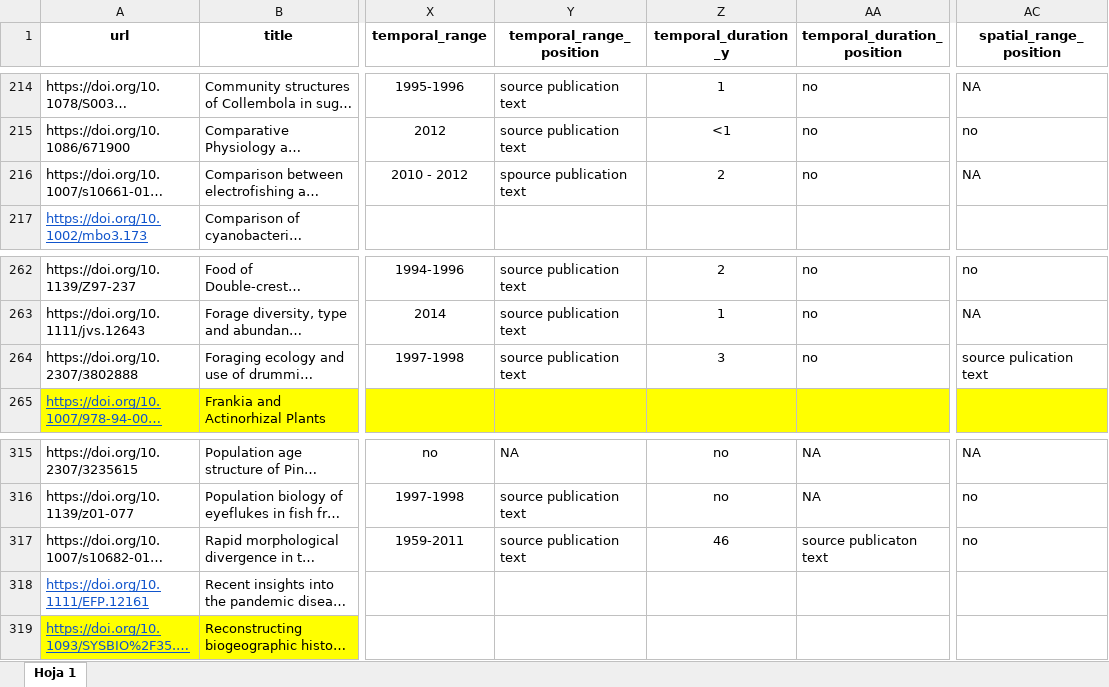
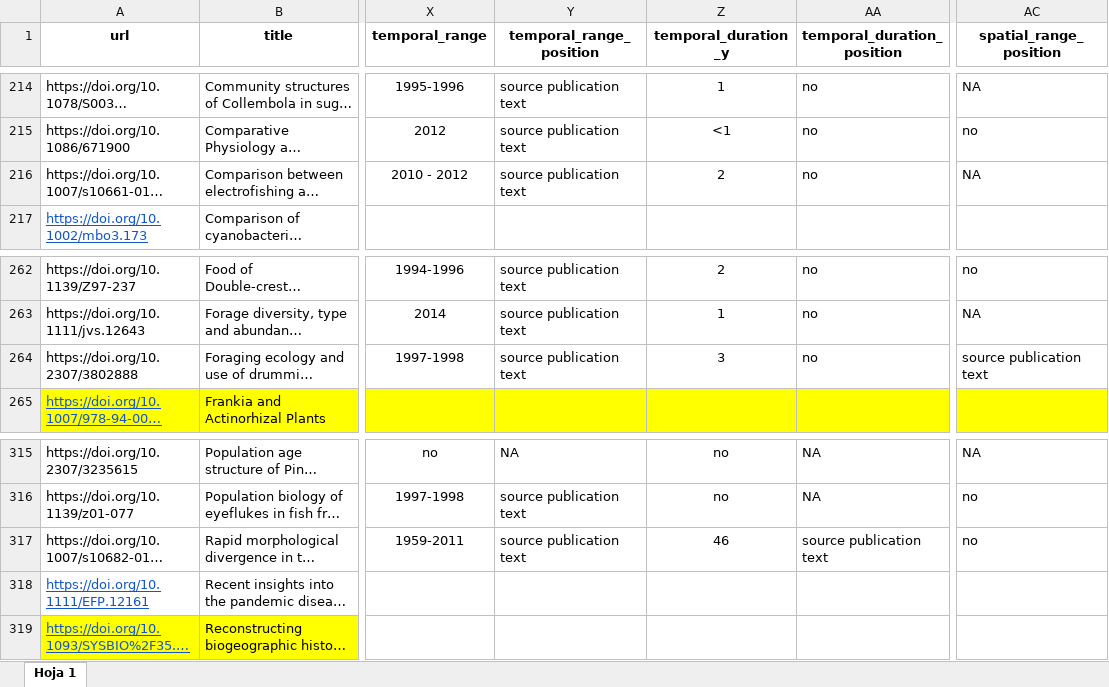
Before and after one commit to SarahVal/BiodivDatasetRetrieval, an Excel workbook: alex/091222_Merged_datasets.xlsx, sheet Hoja 1, drawn as a sheet; only a part is shown, gaps mark what is left out; long unchanged cells end in …; values as stored, in another font and other column widths than the file's, no borders; the diff covers the shown part only; the diff names each change by its address in the sheet, - before the commit and + after, or states it on an @@ line.

```diff
--- a/alex/091222_Merged_datasets.xlsx (sheet Hoja 1)
+++ b/alex/091222_Merged_datasets.xlsx (sheet Hoja 1)
-Y216 (temporal_range_position): spource publication text
+Y216 (temporal_range_position): source publication text
-AC264 (spatial_range_position): source pulication text
+AC264 (spatial_range_position): source publication text
-AA317 (temporal_duration_position): source publicaton text
+AA317 (temporal_duration_position): source publication text
```
Also changed, not shown: 10 edited cells elsewhere in this sheet, 6 other files.
